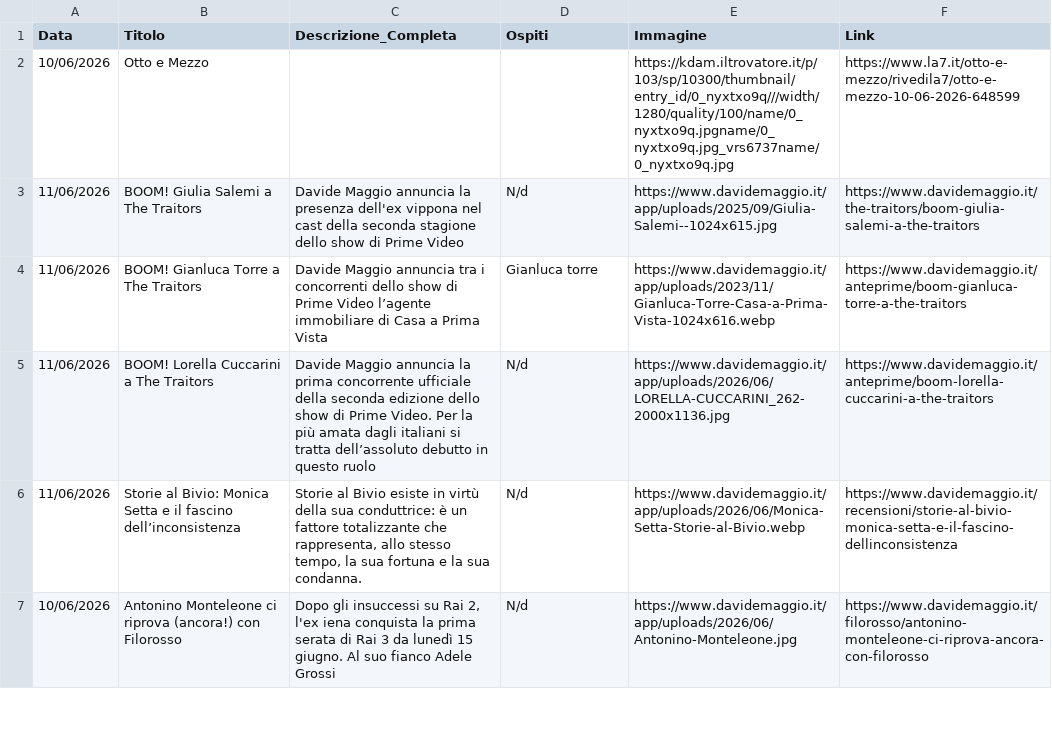
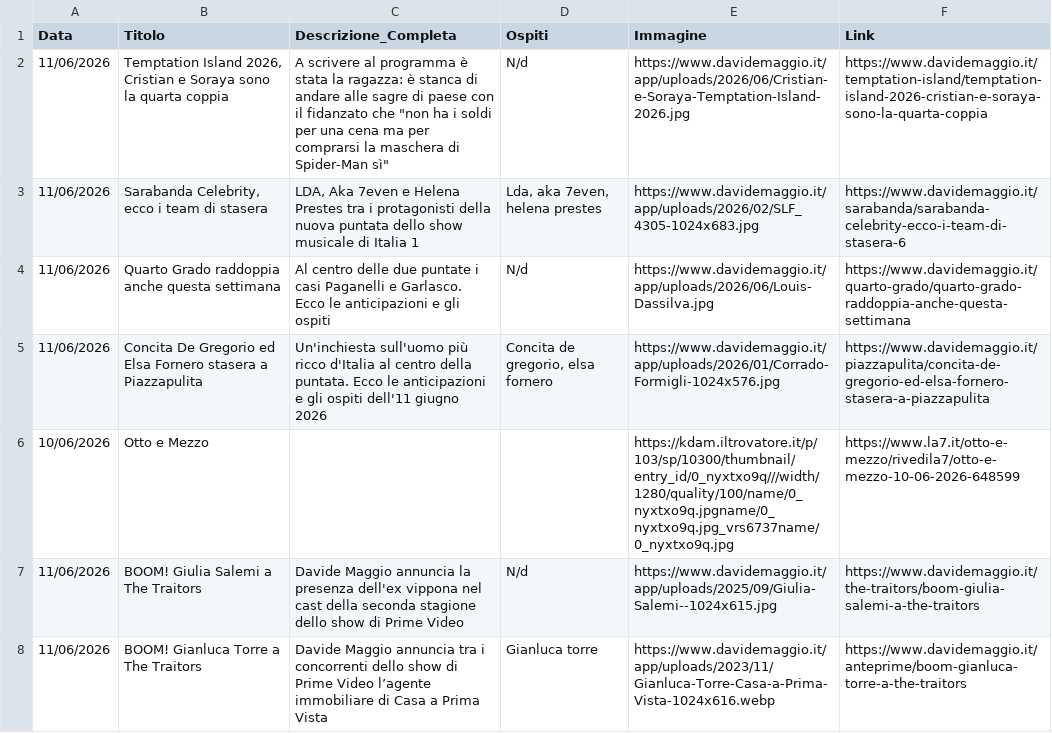
Before and after one commit to NVPasetti/strumenti_editoria_nvp, a CSV file: ospiti_tv.csv, drawn as a sheet; only a part is shown; the shorter side is filled out with more unchanged rows; the diff names each change by its address in the sheet, - before the commit and + after, or states it on an @@ line.

```diff
--- a/ospiti_tv.csv
+++ b/ospiti_tv.csv
+row 2: 11/06/2026 | Temptation Island 2026, Cristian e Soraya sono la quarta coppia | A scrivere al programma è stata la ragazza: è stanca di andare alle sagre di paese con il fidanzato che "non ha i soldi per una cena ma per comprarsi la maschera di Spider-Man sì" | N/d | https://www.davidemaggio.it/app/uploads/2026/06/Cristian-e-Soraya-Temptation-Island-2026.jpg | https://www.davidemaggio.it/temptation-island/temptation-island-2026-cristian-e-soraya-sono-la-quarta-coppia
+row 3: 11/06/2026 | Sarabanda Celebrity, ecco i team di stasera | LDA, Aka 7even e Helena Prestes tra i protagonisti della nuova puntata dello show musicale di Italia 1 | Lda, aka 7even, helena prestes | https://www.davidemaggio.it/app/uploads/2026/02/SLF_4305-1024x683.jpg | https://www.davidemaggio.it/sarabanda/sarabanda-celebrity-ecco-i-team-di-stasera-6
+row 4: 11/06/2026 | Quarto Grado raddoppia anche questa settimana | Al centro delle due puntate i casi Paganelli e Garlasco. Ecco le anticipazioni e gli ospiti | N/d | https://www.davidemaggio.it/app/uploads/2026/06/Louis-Dassilva.jpg | https://www.davidemaggio.it/quarto-grado/quarto-grado-raddoppia-anche-questa-settimana
+row 5: 11/06/2026 | Concita De Gregorio ed Elsa Fornero stasera a Piazzapulita | Un'inchiesta sull'uomo più ricco d'Italia al centro della puntata. Ecco le anticipazioni e gli ospiti dell'11 giugno 2026 | Concita de gregorio, elsa fornero | https://www.davidemaggio.it/app/uploads/2026/01/Corrado-Formigli-1024x576.jpg | https://www.davidemaggio.it/piazzapulita/concita-de-gregorio-ed-elsa-fornero-stasera-a-piazzapulita
```
